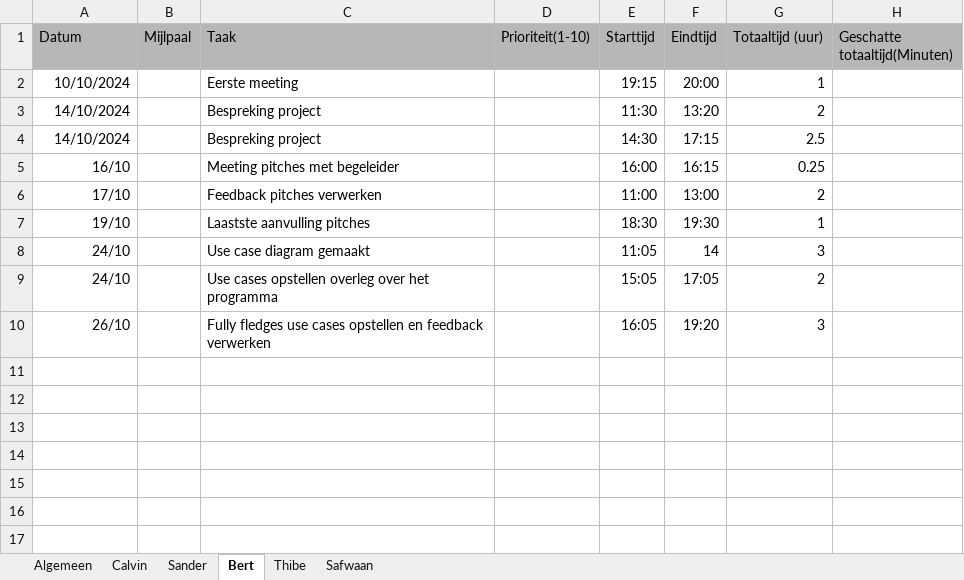
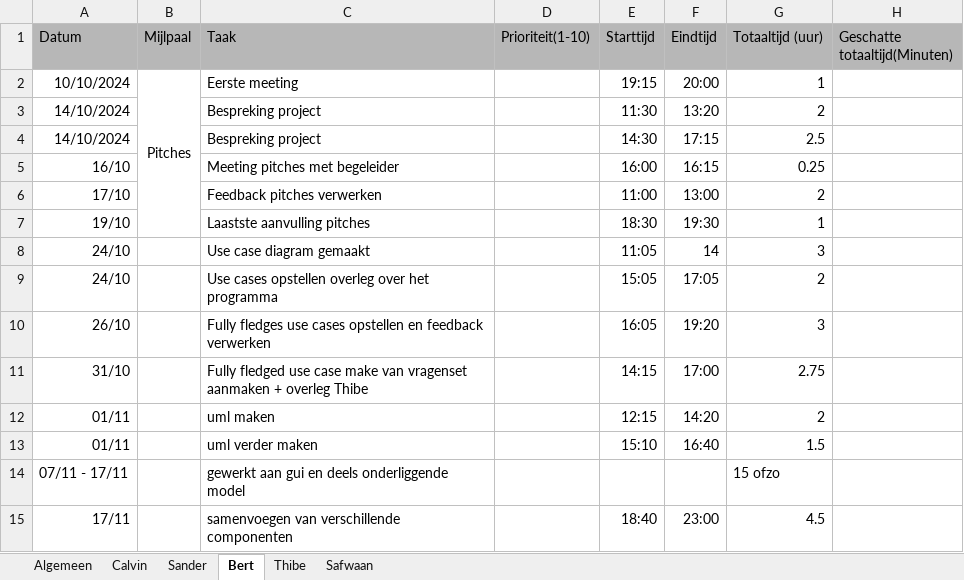
Before and after one commit to BertH-2261586/Herkansing-Software-engineering-Bert-Housen, an Excel workbook: Pitches/Backlog.xlsx, sheet Bert, drawn as a sheet; values as stored, in another font and other column widths than the file's, no borders; charts and pictures not drawn; the diff names each change by its address in the sheet, - before the commit and + after, or states it on an @@ line.

Commit message:
Fouten vragen herhalen

```diff
--- a/Pitches/Backlog.xlsx (sheet Bert)
+++ b/Pitches/Backlog.xlsx (sheet Bert)
-B2 (Mijlpaal): (empty)
+B2 (Mijlpaal): Pitches
+B2:B7 merged
+row 11: 31/10 |  | Fully fledged use case make van vragenset aanmaken + overleg Thibe |  | 14:15 | 17:00 | 2.75
+row 12: 01/11 |  | uml maken |  | 12:15 | 14:20 | 2
+row 13: 01/11 |  | uml verder maken |  | 15:10 | 16:40 | 1.5
+row 14: 07/11 - 17/11 |  | gewerkt aan gui en deels onderliggende model |  |  |  | 15 ofzo
+row 15: 17/11 |  | samenvoegen van verschillende componenten |  | 18:40 | 23:00 | 4.5
```
Also changed, not shown: sheet Thibe, sheet Sander, sheet Algemeen, sheet Calvin, sheet Safwaan.
